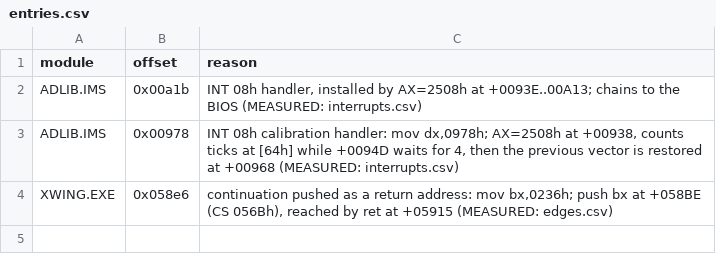
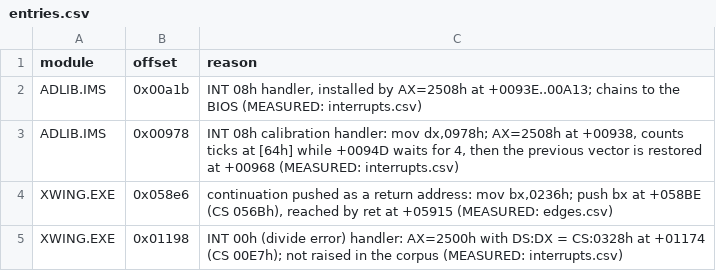
Before and after one commit to Vesuri/x-wing, a CSV file: annotations/entries.csv, drawn as a sheet; the diff names each change by its address in the sheet, - before the commit and + after, or states it on an @@ line.

Commit message:
P4: 68020 backend on SWOTL's lowering, 80186 forms, gate 4
Lowering, emission and generation adapted from Secret Weapons of the
Luftwaffe at the pinned commit: LOADSEG and DRVSEG (ADLIB.IMS at 522Ah,
measured in the traces), mirrored enter/leave, push imm, imul imm and
masked shift-imm counts, overlay ids by descriptor, per-module code
regions, and the cell cache's segment window for FLIGHT's region above
64 KiB. noreturn.csv ends flow after the exit call at XWING.EXE+01517;
undecoded return sites ending in a stop have no live flags. The IRQ
proof is deferred to P5.

Gate 4: generation byte-identical with the header checked, gen-check 0
violations, guards 0 failures, audits (spill 0, full-flag 3, PF 6,
AF 7) pass, m68k forms, space and boundary (85,754 cases) match, blocks
match from all 14,900 executed leaders (90,304 cases), every sabotage
plant caught. Gate 3 and make map rerun green.

```diff
--- a/annotations/entries.csv
+++ b/annotations/entries.csv
+row 5: XWING.EXE | 0x01198 | INT 00h (divide error) handler: AX=2500h with DS:DX = CS:0328h at +01174 (CS 00E7h); not raised in the corpus (MEASURED: interrupts.csv)
```
Also changed, not shown: 30 other files.
